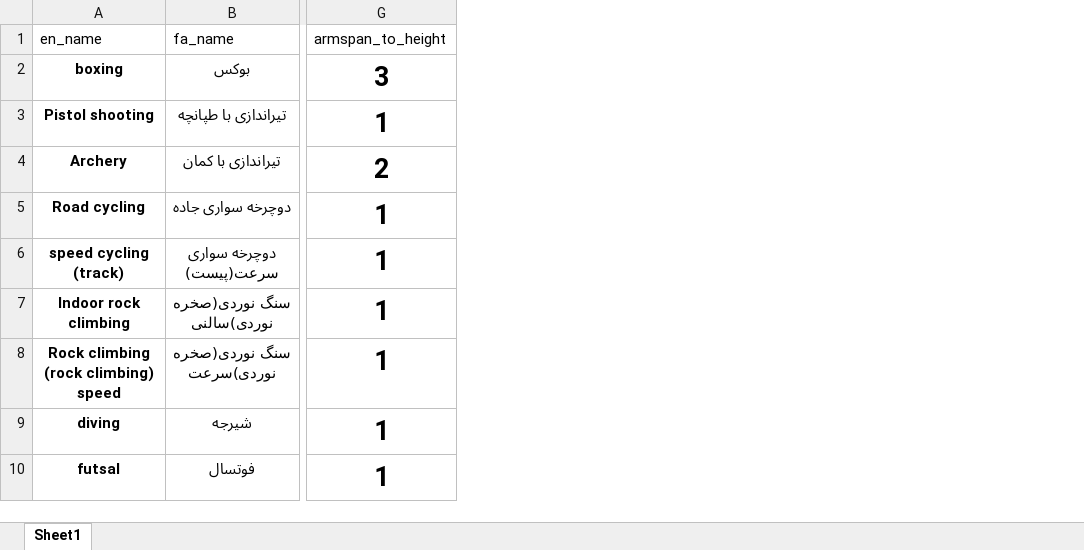
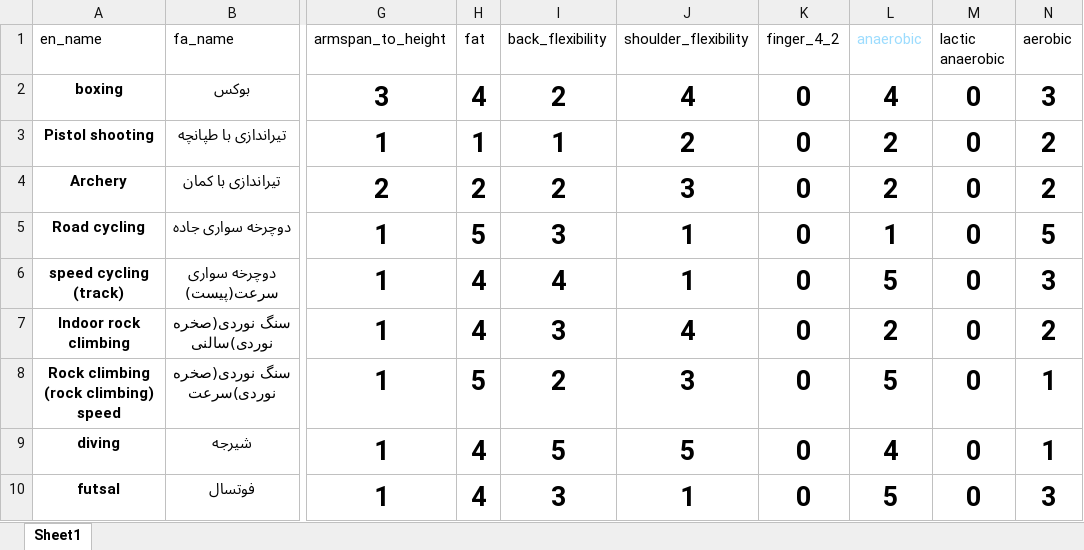
Before and after one commit to hosseinofj/anthrosport, an Excel workbook: sports_docs_formula/all.xlsx, sheet Sheet1, drawn as a sheet; only a part is shown, gaps mark what is left out; values as stored, in another font and other column widths than the file's, no borders; table styles not drawn; the diff names each change by its address in the sheet, - before the commit and + after, or states it on an @@ line.

```diff
--- a/sports_docs_formula/all.xlsx (sheet Sheet1)
+++ b/sports_docs_formula/all.xlsx (sheet Sheet1)
+column H (fat), rows 2-10: 4 | 1 | 2 | 5 | 4 | 4 | 5 | 4 | 4
+column I (back_flexibility), rows 2-10: 2 | 1 | 2 | 3 | 4 | 3 | 2 | 5 | 3
+column J (shoulder_flexibility), rows 2-10: 4 | 2 | 3 | 1 | 1 | 4 | 3 | 5 | 1
+column K (finger_4_2), rows 2-10: all 0
+column L (anaerobic), rows 2-10: 4 | 2 | 2 | 1 | 5 | 2 | 5 | 4 | 5
+column M (lactic anaerobic), rows 2-10: all 0
+column N (aerobic), rows 2-10: 3 | 2 | 2 | 5 | 3 | 2 | 1 | 1 | 3
```
Also changed, not shown: 21 other files.
